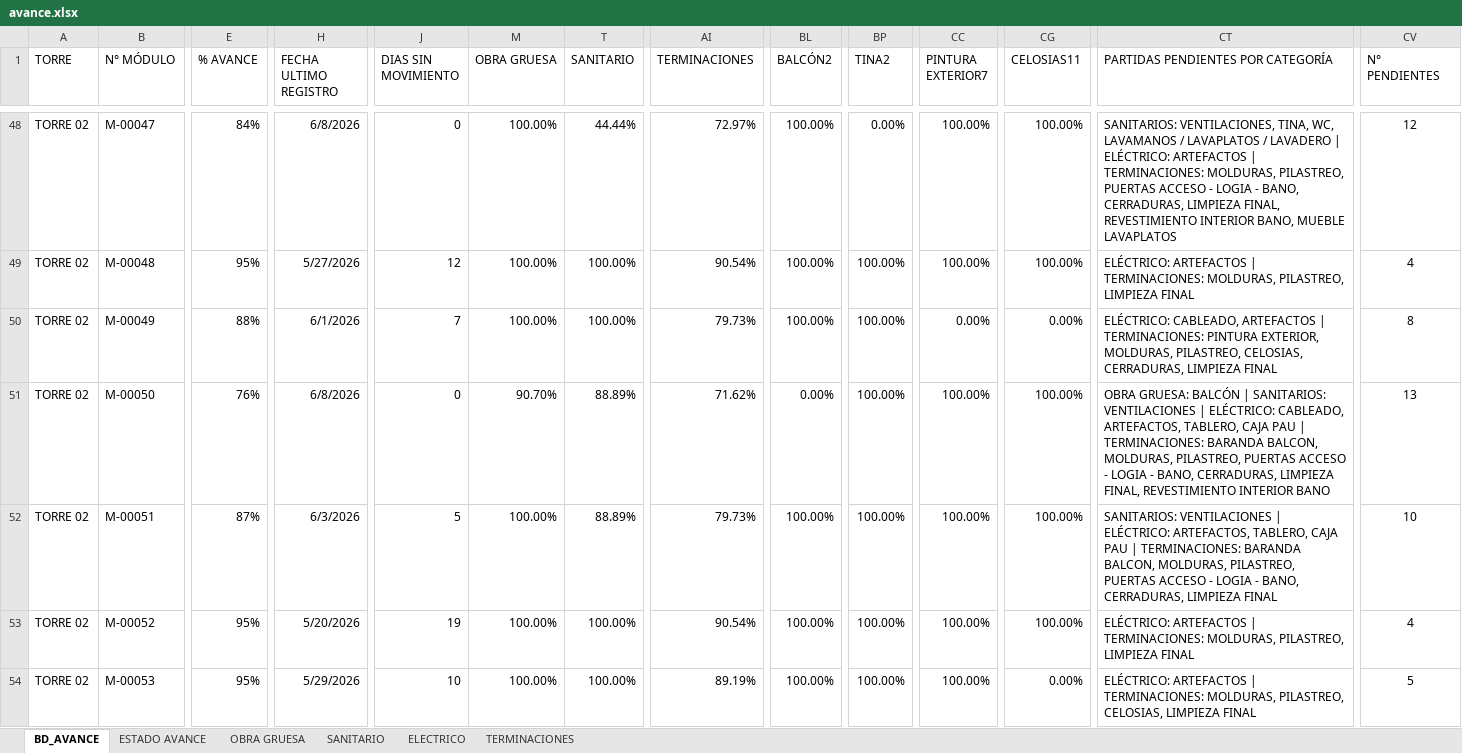
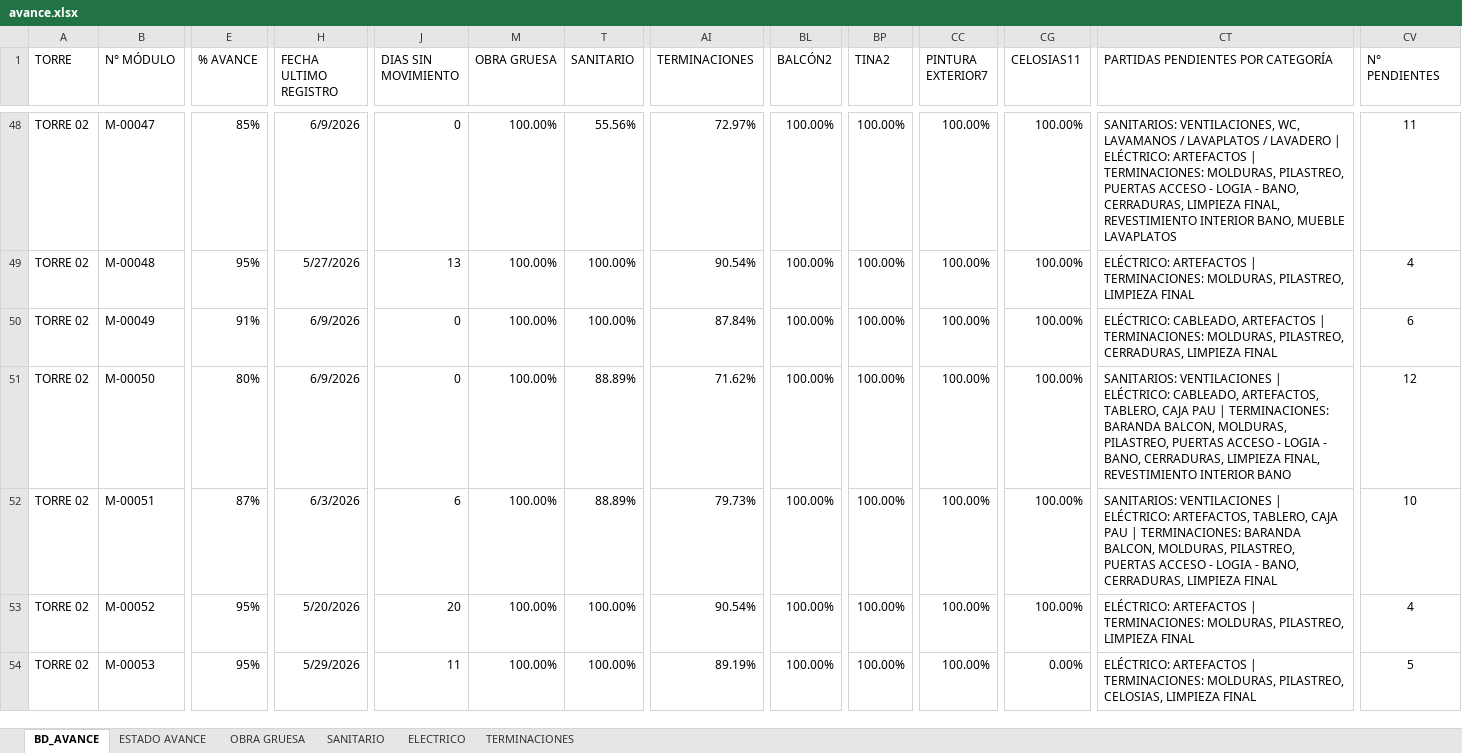
Before and after one commit to ArielPint/LA-CHACRA, an Excel workbook: data/avance.xlsx, sheet BD_AVANCE, drawn as a sheet; only a part is shown, gaps mark what is left out; values as stored, in another font and other column widths than the file's, no borders; conditional formats and table styles not drawn; the diff covers the shown part only; the diff names each change by its address in the sheet, - before the commit and + after, or states it on an @@ line.

```diff
--- a/data/avance.xlsx (sheet BD_AVANCE)
+++ b/data/avance.xlsx (sheet BD_AVANCE)
-E48 (% AVANCE): 84%
+E48 (% AVANCE): 85%
-H48 (FECHA ULTIMO REGISTRO): 6/8/2026
+H48 (FECHA ULTIMO REGISTRO): 6/9/2026
-T48 (SANITARIO): 44.44%
+T48 (SANITARIO): 55.56%
-BP48 (TINA2): 0.00%
+BP48 (TINA2): 100.00%
-CT48: SANITARIOS: VENTILACIONES, TINA, WC, LAVAMANOS…
+CT48: SANITARIOS: VENTILACIONES, WC, LAVAMANOS…
-CV48 (N° PENDIENTES): 12
+CV48 (N° PENDIENTES): 11
-J49 (DIAS SIN MOVIMIENTO): 12
+J49 (DIAS SIN MOVIMIENTO): 13
-E50 (% AVANCE): 88%
+E50 (% AVANCE): 91%
-H50 (FECHA ULTIMO REGISTRO): 6/1/2026
+H50 (FECHA ULTIMO REGISTRO): 6/9/2026
-J50 (DIAS SIN MOVIMIENTO): 7
+J50 (DIAS SIN MOVIMIENTO): 0
-AI50 (TERMINACIONES): 79.73%
+AI50 (TERMINACIONES): 87.84%
-CC50 (PINTURA EXTERIOR7): 0.00%
+CC50 (PINTURA EXTERIOR7): 100.00%
-CG50 (CELOSIAS11): 0.00%
+CG50 (CELOSIAS11): 100.00%
-CT50: …| TERMINACIONES: PINTURA EXTERIOR, MOLDURAS, PILASTREO, CELOSIAS, CERRADURAS, LIMPIEZA…
+CT50: …| TERMINACIONES: MOLDURAS, PILASTREO, CERRADURAS, LIMPIEZA…
-CV50 (N° PENDIENTES): 8
+CV50 (N° PENDIENTES): 6
-E51 (% AVANCE): 76%
+E51 (% AVANCE): 80%
-H51 (FECHA ULTIMO REGISTRO): 6/8/2026
+H51 (FECHA ULTIMO REGISTRO): 6/9/2026
-M51 (OBRA GRUESA): 90.70%
+M51 (OBRA GRUESA): 100.00%
-BL51 (BALCÓN2): 0.00%
+BL51 (BALCÓN2): 100.00%
-CT51: OBRA GRUESA: BALCÓN | SANITARIOS: VENTILACIONES…
+CT51: SANITARIOS: VENTILACIONES…
-CV51 (N° PENDIENTES): 13
+CV51 (N° PENDIENTES): 12
-J52 (DIAS SIN MOVIMIENTO): 5
+J52 (DIAS SIN MOVIMIENTO): 6
-J53 (DIAS SIN MOVIMIENTO): 19
+J53 (DIAS SIN MOVIMIENTO): 20
-J54 (DIAS SIN MOVIMIENTO): 10
+J54 (DIAS SIN MOVIMIENTO): 11
```
Also changed, not shown: 801 edited cells elsewhere in this sheet, sheet OBRA GRUESA, sheet ESTADO AVANCE, sheet TERMINACIONES, sheet SANITARIO, sheet ELECTRICO, hidden cells, 2 other files.
